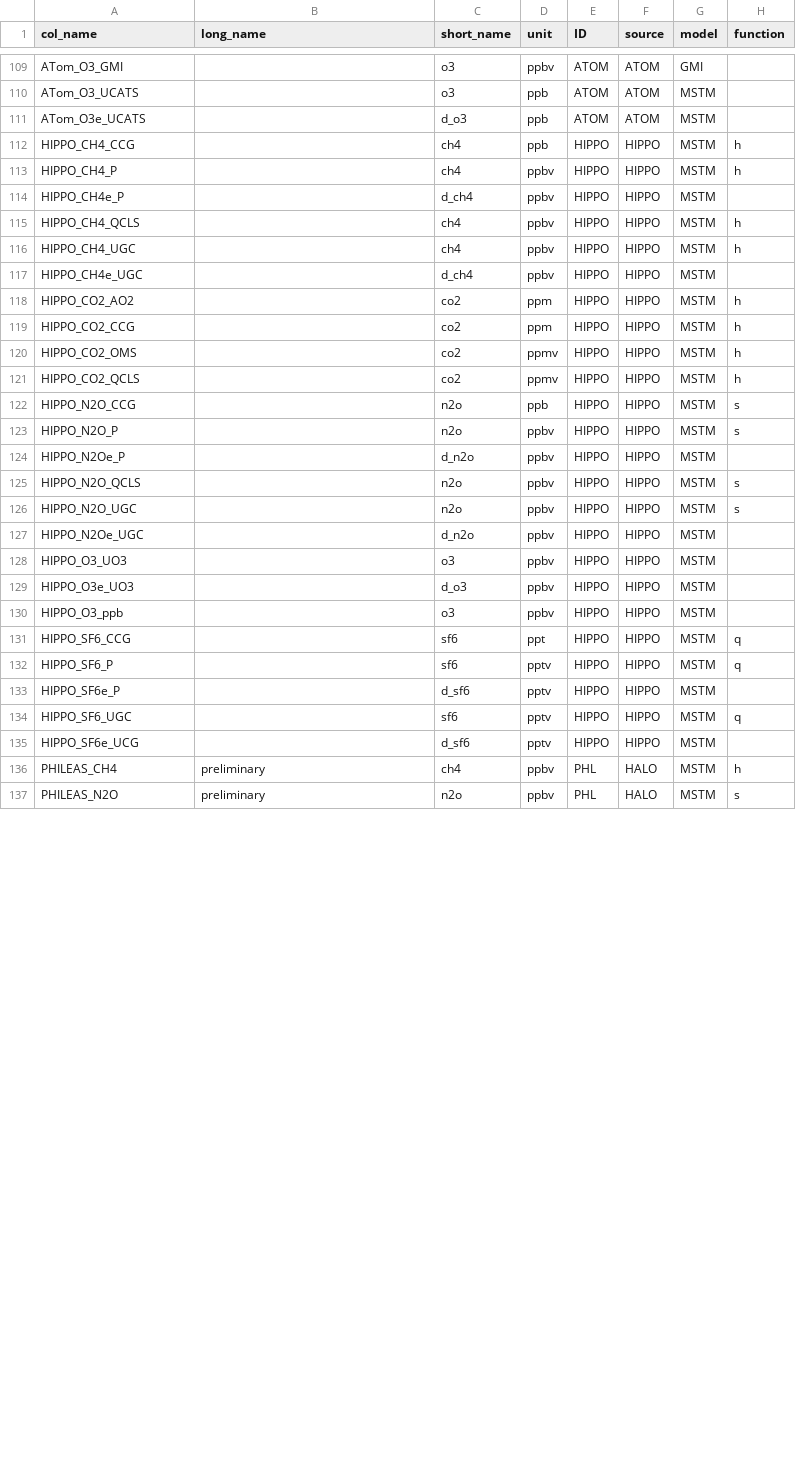
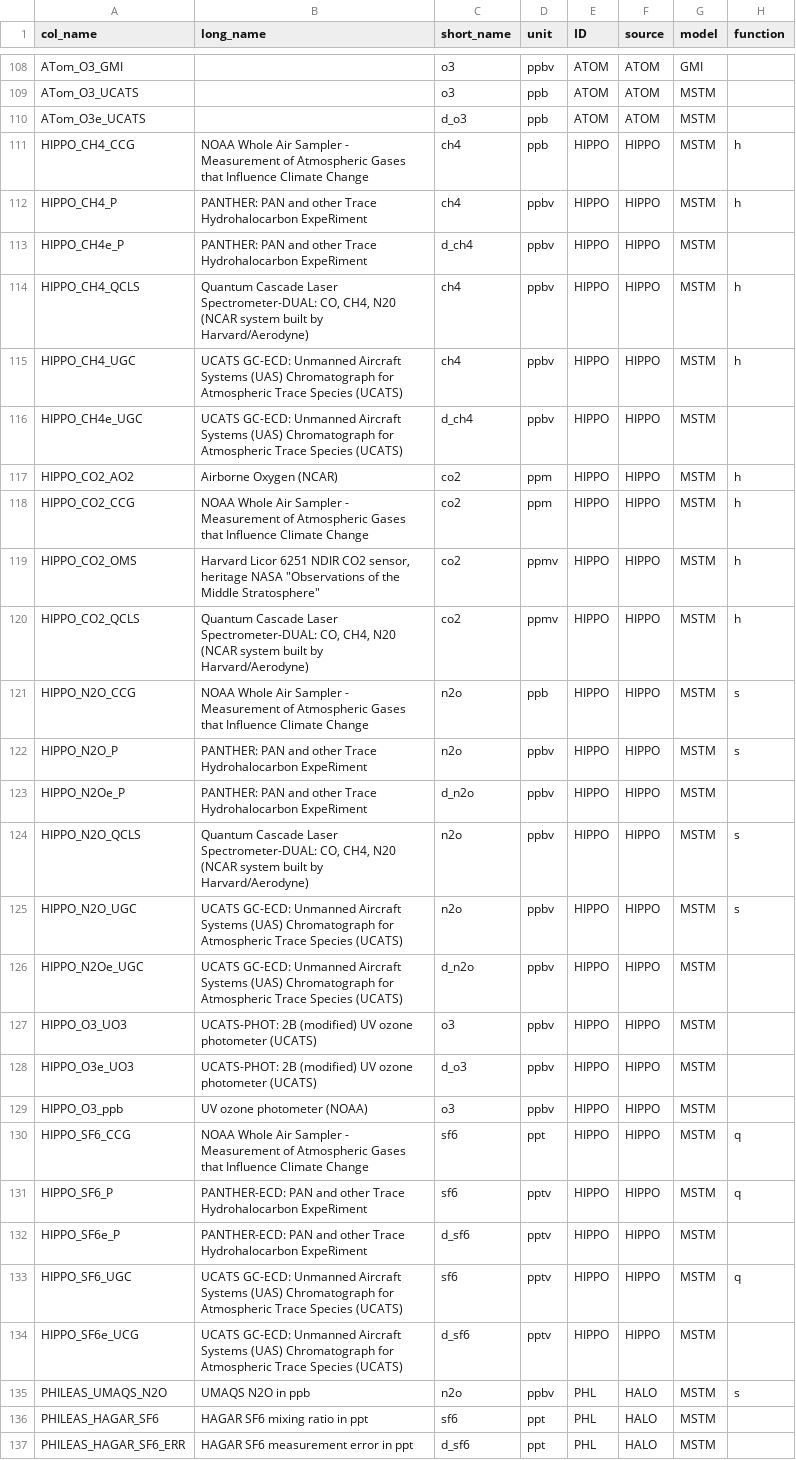
Before and after one commit to SophieBauchinger/dataTools, a CSV file: substances.csv, drawn as a sheet; only a part is shown, gaps mark what is left out; the diff covers the shown part only.

```diff
--- a/substances.csv
+++ b/substances.csv
@@ -111,27 +110,28 @@ ATom_O3_UCATS,,o3,ppb,ATOM,ATOM,MSTM,
 ATom_O3e_UCATS,,d_o3,ppb,ATOM,ATOM,MSTM,
-HIPPO_CH4_CCG,,ch4,ppb,HIPPO,HIPPO,MSTM,h
-HIPPO_CH4_P,,ch4,ppbv,HIPPO,HIPPO,MSTM,h
-HIPPO_CH4e_P,,d_ch4,ppbv,HIPPO,HIPPO,MSTM,
-HIPPO_CH4_QCLS,,ch4,ppbv,HIPPO,HIPPO,MSTM,h
-HIPPO_CH4_UGC,,ch4,ppbv,HIPPO,HIPPO,MSTM,h
-HIPPO_CH4e_UGC,,d_ch4,ppbv,HIPPO,HIPPO,MSTM,
-HIPPO_CO2_AO2,,co2,ppm,HIPPO,HIPPO,MSTM,h
-HIPPO_CO2_CCG,,co2,ppm,HIPPO,HIPPO,MSTM,h
-HIPPO_CO2_OMS,,co2,ppmv,HIPPO,HIPPO,MSTM,h
-HIPPO_CO2_QCLS,,co2,ppmv,HIPPO,HIPPO,MSTM,h
-HIPPO_N2O_CCG,,n2o,ppb,HIPPO,HIPPO,MSTM,s
-HIPPO_N2O_P,,n2o,ppbv,HIPPO,HIPPO,MSTM,s
-HIPPO_N2Oe_P,,d_n2o,ppbv,HIPPO,HIPPO,MSTM,
-HIPPO_N2O_QCLS,,n2o,ppbv,HIPPO,HIPPO,MSTM,s
-HIPPO_N2O_UGC,,n2o,ppbv,HIPPO,HIPPO,MSTM,s
-HIPPO_N2Oe_UGC,,d_n2o,ppbv,HIPPO,HIPPO,MSTM,
-HIPPO_O3_UO3,,o3,ppbv,HIPPO,HIPPO,MSTM,
-HIPPO_O3e_UO3,,d_o3,ppbv,HIPPO,HIPPO,MSTM,
-HIPPO_O3_ppb,,o3,ppbv,HIPPO,HIPPO,MSTM,
-HIPPO_SF6_CCG,,sf6,ppt,HIPPO,HIPPO,MSTM,q
-HIPPO_SF6_P,,sf6,pptv,HIPPO,HIPPO,MSTM,q
-HIPPO_SF6e_P,,d_sf6,pptv,HIPPO,HIPPO,MSTM,
-HIPPO_SF6_UGC,,sf6,pptv,HIPPO,HIPPO,MSTM,q
-HIPPO_SF6e_UCG,,d_sf6,pptv,HIPPO,HIPPO,MSTM,
-PHILEAS_CH4,preliminary,ch4,ppbv,PHL,HALO,MSTM,h
-PHILEAS_N2O,preliminary,n2o,ppbv,PHL,HALO,MSTM,s
+HIPPO_CH4_CCG,NOAA Whole Air Sampler - Measurement of Atmospheric Gases that Influence Climate Change,ch4,ppb,HIPPO,HIPPO,MSTM,h
+HIPPO_CH4_P,PANTHER: PAN and other Trace Hydrohalocarbon ExpeRiment,ch4,ppbv,HIPPO,HIPPO,MSTM,h
+HIPPO_CH4e_P,PANTHER: PAN and other Trace Hydrohalocarbon ExpeRiment,d_ch4,ppbv,HIPPO,HIPPO,MSTM,
+HIPPO_CH4_QCLS,"Quantum Cascade Laser Spectrometer-DUAL: CO, CH4, N20 (NCAR system built by Harvard/Aerodyne)",ch4,ppbv,HIPPO,HIPPO,MSTM,h
+HIPPO_CH4_UGC,UCATS GC-ECD: Unmanned Aircraft Systems (UAS) Chromatograph for Atmospheric Trace Species (UCATS),ch4,ppbv,HIPPO,HIPPO,MSTM,h
+HIPPO_CH4e_UGC,UCATS GC-ECD: Unmanned Aircraft Systems (UAS) Chromatograph for Atmospheric Trace Species (UCATS),d_ch4,ppbv,HIPPO,HIPPO,MSTM,
+HIPPO_CO2_AO2,Airborne Oxygen (NCAR),co2,ppm,HIPPO,HIPPO,MSTM,h
+HIPPO_CO2_CCG,NOAA Whole Air Sampler - Measurement of Atmospheric Gases that Influence Climate Change,co2,ppm,HIPPO,HIPPO,MSTM,h
+HIPPO_CO2_OMS,"Harvard Licor 6251 NDIR CO2 sensor, heritage NASA ""Observations of the Middle Stratosphere""",co2,ppmv,HIPPO,HIPPO,MSTM,h
+HIPPO_CO2_QCLS,"Quantum Cascade Laser Spectrometer-DUAL: CO, CH4, N20 (NCAR system built by Harvard/Aerodyne)",co2,ppmv,HIPPO,HIPPO,MSTM,h
+HIPPO_N2O_CCG,NOAA Whole Air Sampler - Measurement of Atmospheric Gases that Influence Climate Change,n2o,ppb,HIPPO,HIPPO,MSTM,s
+HIPPO_N2O_P,PANTHER: PAN and other Trace Hydrohalocarbon ExpeRiment,n2o,ppbv,HIPPO,HIPPO,MSTM,s
+HIPPO_N2Oe_P,PANTHER: PAN and other Trace Hydrohalocarbon ExpeRiment,d_n2o,ppbv,HIPPO,HIPPO,MSTM,
+HIPPO_N2O_QCLS,"Quantum Cascade Laser Spectrometer-DUAL: CO, CH4, N20 (NCAR system built by Harvard/Aerodyne)",n2o,ppbv,HIPPO,HIPPO,MSTM,s
+HIPPO_N2O_UGC,UCATS GC-ECD: Unmanned Aircraft Systems (UAS) Chromatograph for Atmospheric Trace Species (UCATS),n2o,ppbv,HIPPO,HIPPO,MSTM,s
+HIPPO_N2Oe_UGC,UCATS GC-ECD: Unmanned Aircraft Systems (UAS) Chromatograph for Atmospheric Trace Species (UCATS),d_n2o,ppbv,HIPPO,HIPPO,MSTM,
+HIPPO_O3_UO3,UCATS-PHOT: 2B (modified) UV ozone photometer (UCATS),o3,ppbv,HIPPO,HIPPO,MSTM,
+HIPPO_O3e_UO3,UCATS-PHOT: 2B (modified) UV ozone photometer (UCATS),d_o3,ppbv,HIPPO,HIPPO,MSTM,
+HIPPO_O3_ppb,UV ozone photometer (NOAA),o3,ppbv,HIPPO,HIPPO,MSTM,
+HIPPO_SF6_CCG,NOAA Whole Air Sampler - Measurement of Atmospheric Gases that Influence Climate Change,sf6,ppt,HIPPO,HIPPO,MSTM,q
+HIPPO_SF6_P,PANTHER-ECD: PAN and other Trace Hydrohalocarbon ExpeRiment,sf6,pptv,HIPPO,HIPPO,MSTM,q
+HIPPO_SF6e_P,PANTHER-ECD: PAN and other Trace Hydrohalocarbon ExpeRiment,d_sf6,pptv,HIPPO,HIPPO,MSTM,
+HIPPO_SF6_UGC,UCATS GC-ECD: Unmanned Aircraft Systems (UAS) Chromatograph for Atmospheric Trace Species (UCATS),sf6,pptv,HIPPO,HIPPO,MSTM,q
+HIPPO_SF6e_UCG,UCATS GC-ECD: Unmanned Aircraft Systems (UAS) Chromatograph for Atmospheric Trace Species (UCATS),d_sf6,pptv,HIPPO,HIPPO,MSTM,
+PHILEAS_UMAQS_N2O,UMAQS N2O in ppb,n2o,ppbv,PHL,HALO,MSTM,s
+PHILEAS_HAGAR_SF6,HAGAR SF6 mixing ratio in ppt,sf6,ppt,PHL,HALO,MSTM,
+PHILEAS_HAGAR_SF6_ERR,HAGAR SF6 measurement error in ppt,d_sf6,ppt,PHL,HALO,MSTM,
```
Also changed, not shown: 1 added row, 1 removed row and 3 edited cells elsewhere in this file, 4 other files.
